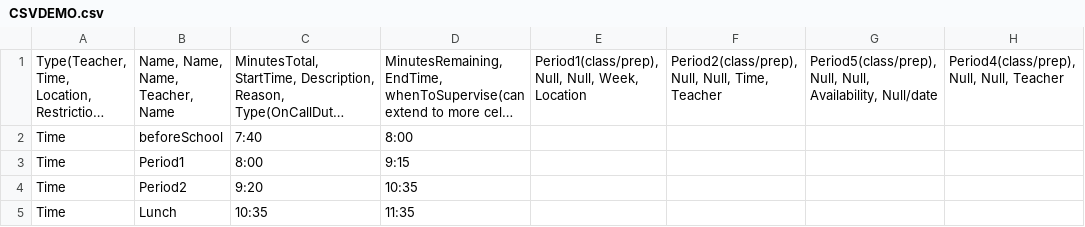
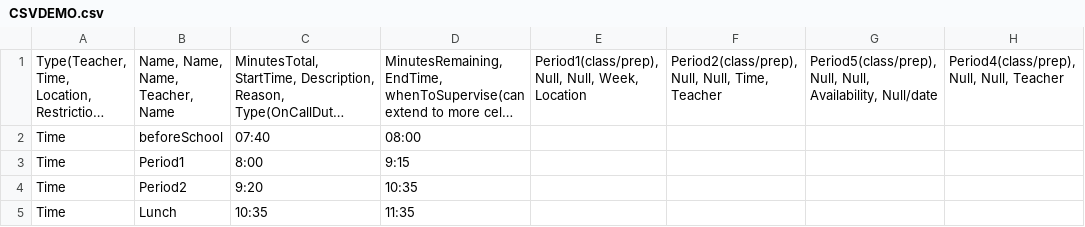
Before and after one commit to TheOriginalBabu/JavaSoftwareDevProject, a CSV file: DutyScheduler/src/resources/CSVDEMO.csv, drawn as a sheet; only a part is shown; long unchanged cells end in …; the diff names each change by its address in the sheet, - before the commit and + after, or states it on an @@ line.

```diff
--- a/DutyScheduler/src/resources/CSVDEMO.csv
+++ b/DutyScheduler/src/resources/CSVDEMO.csv
-C2: 7:40
+C2: 07:40
-D2: 8:00
+D2: 08:00
```
Also changed, not shown: 4 other files.
